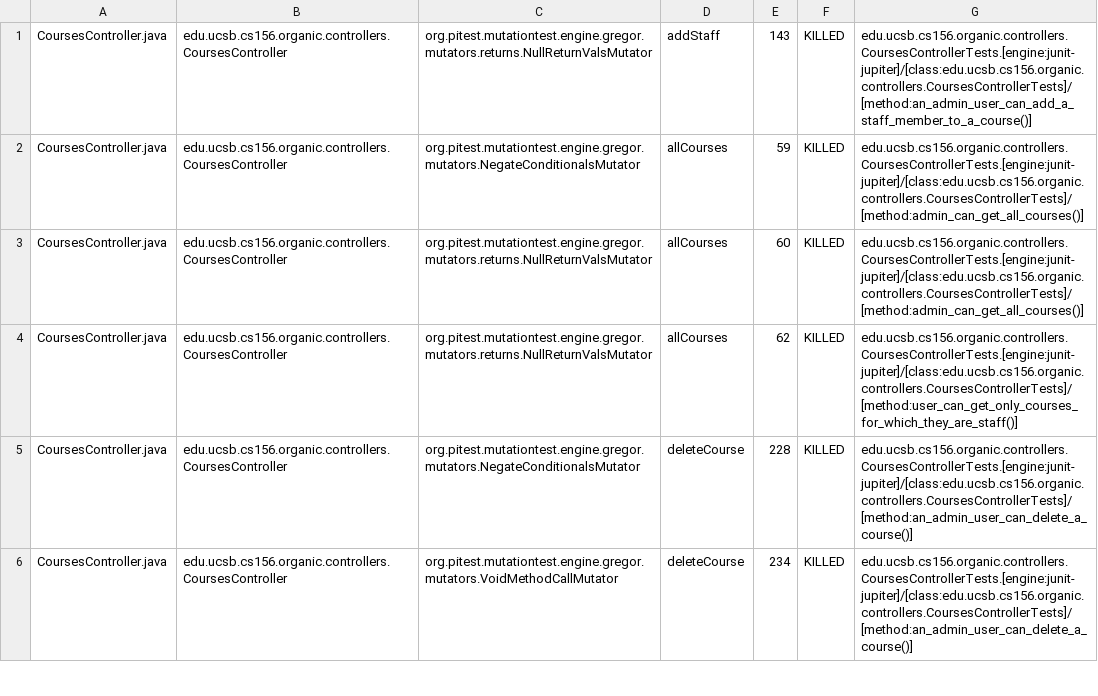
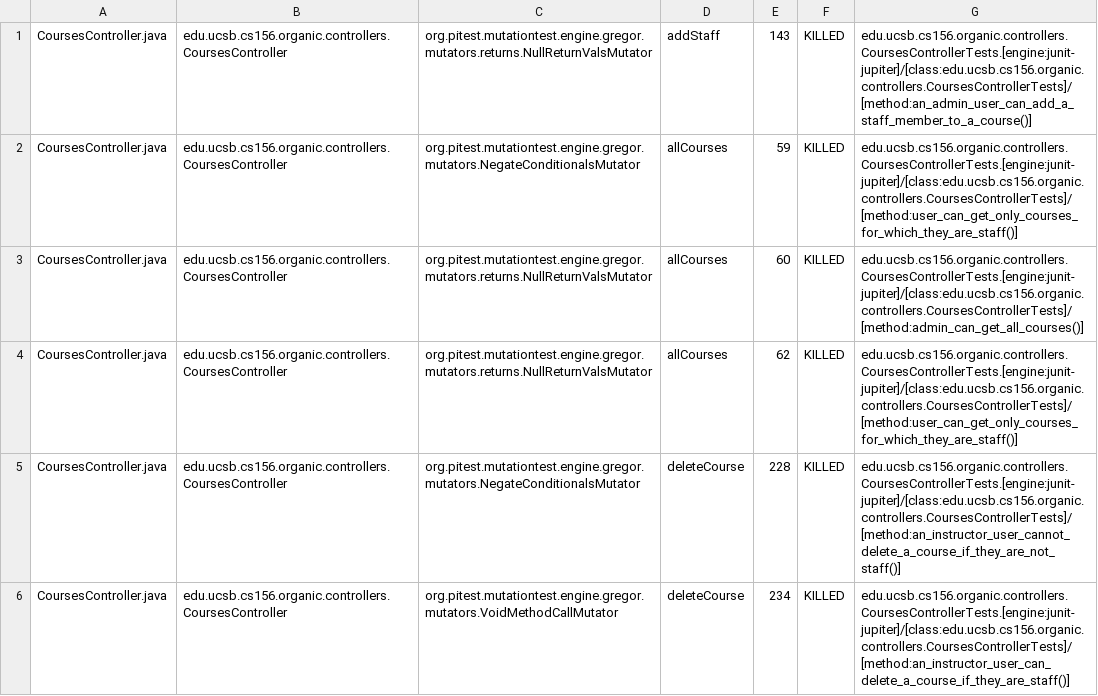
Before and after one commit to ucsb-cs156-s24/proj-organic-s24-5pm-1, a CSV file: prs/14/pitest/mutations.csv, drawn as a sheet; only a part is shown; the diff covers the shown part only.

Commit message:
Deploying to gh-pages from @ ucsb-cs156-s24/proj-organic-s24-5pm-1@6675e7d58fda7c2d0c1ce727b3df77c79528952f 🚀

```diff
--- a/prs/14/pitest/mutations.csv
+++ b/prs/14/pitest/mutations.csv
@@ -1,6 +1,6 @@
 CoursesController.java,edu.ucsb.cs156.organic.controllers.CoursesController,org.pitest.mutationtest.engine.gregor.mutators.returns.NullReturnValsMutator,addStaff,143,KILLED,edu.ucsb.cs156.organic.controllers.CoursesControllerTests.[engine:junit-jupiter]/[class:edu.ucsb.cs156.organic.controllers.CoursesControllerTests]/[method:an_admin_user_can_add_a_staff_member_to_a_course()]
-CoursesController.java,edu.ucsb.cs156.organic.controllers.CoursesController,org.pitest.mutationtest.engine.gregor.mutators.NegateConditionalsMutator,allCourses,59,KILLED,edu.ucsb.cs156.organic.controllers.CoursesControllerTests.[engine:junit-jupiter]/[class:edu.ucsb.cs156.organic.controllers.CoursesControllerTests]/[method:admin_can_get_all_courses()]
+CoursesController.java,edu.ucsb.cs156.organic.controllers.CoursesController,org.pitest.mutationtest.engine.gregor.mutators.NegateConditionalsMutator,allCourses,59,KILLED,edu.ucsb.cs156.organic.controllers.CoursesControllerTests.[engine:junit-jupiter]/[class:edu.ucsb.cs156.organic.controllers.CoursesControllerTests]/[method:user_can_get_only_courses_for_which_they_are_staff()]
 CoursesController.java,edu.ucsb.cs156.organic.controllers.CoursesController,org.pitest.mutationtest.engine.gregor.mutators.returns.NullReturnValsMutator,allCourses,60,KILLED,edu.ucsb.cs156.organic.controllers.CoursesControllerTests.[engine:junit-jupiter]/[class:edu.ucsb.cs156.organic.controllers.CoursesControllerTests]/[method:admin_can_get_all_courses()]
 CoursesController.java,edu.ucsb.cs156.organic.controllers.CoursesController,org.pitest.mutationtest.engine.gregor.mutators.returns.NullReturnValsMutator,allCourses,62,KILLED,edu.ucsb.cs156.organic.controllers.CoursesControllerTests.[engine:junit-jupiter]/[class:edu.ucsb.cs156.organic.controllers.CoursesControllerTests]/[method:user_can_get_only_courses_for_which_they_are_staff()]
-CoursesController.java,edu.ucsb.cs156.organic.controllers.CoursesController,org.pitest.mutationtest.engine.gregor.mutators.NegateConditionalsMutator,deleteCourse,228,KILLED,edu.ucsb.cs156.organic.controllers.CoursesControllerTests.[engine:junit-jupiter]/[class:edu.ucsb.cs156.organic.controllers.CoursesControllerTests]/[method:an_admin_user_can_delete_a_course()]
-CoursesController.java,edu.ucsb.cs156.organic.controllers.CoursesController,org.pitest.mutationtest.engine.gregor.mutators.VoidMethodCallMutator,deleteCourse,234,KILLED,edu.ucsb.cs156.organic.controllers.CoursesControllerTests.[engine:junit-jupiter]/[class:edu.ucsb.cs156.organic.controllers.CoursesControllerTests]/[method:an_admin_user_can_delete_a_course()]
+CoursesController.java,edu.ucsb.cs156.organic.controllers.CoursesController,org.pitest.mutationtest.engine.gregor.mutators.NegateConditionalsMutator,deleteCourse,228,KILLED,edu.ucsb.cs156.organic.controllers.CoursesControllerTests.[engine:junit-jupiter]/[class:edu.ucsb.cs156.organic.controllers.CoursesControllerTests]/[method:an_instructor_user_cannot_delete_a_course_if_they_are_not_staff()]
+CoursesController.java,edu.ucsb.cs156.organic.controllers.CoursesController,org.pitest.mutationtest.engine.gregor.mutators.VoidMethodCallMutator,deleteCourse,234,KILLED,edu.ucsb.cs156.organic.controllers.CoursesControllerTests.[engine:junit-jupiter]/[class:edu.ucsb.cs156.organic.controllers.CoursesControllerTests]/[method:an_instructor_user_can_delete_a_course_if_they_are_staff()]
```
Also changed, not shown: 22 edited cells elsewhere in this file, 17 other files.
